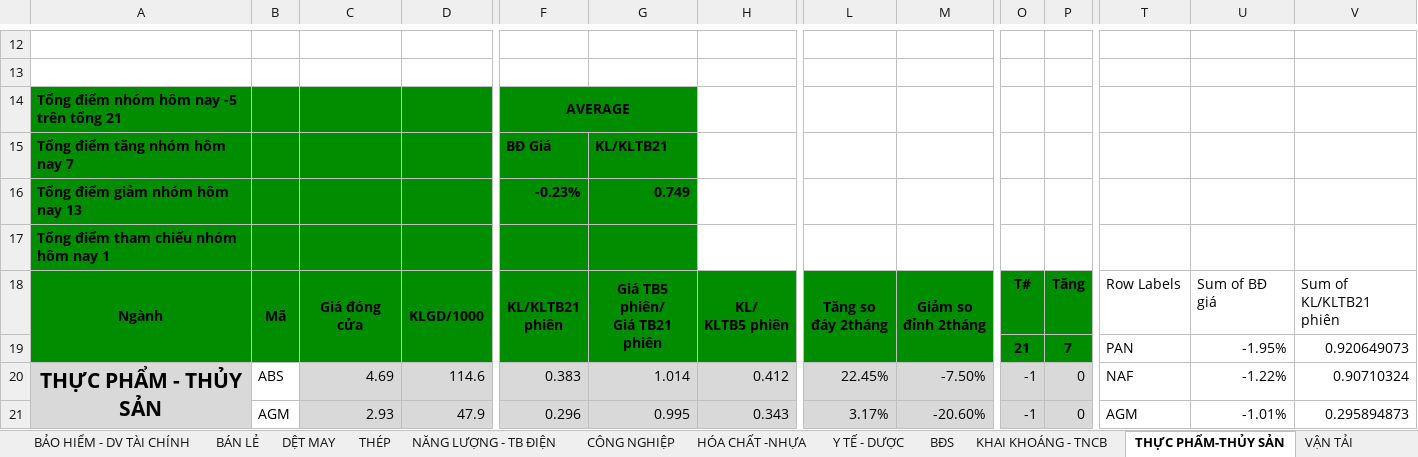
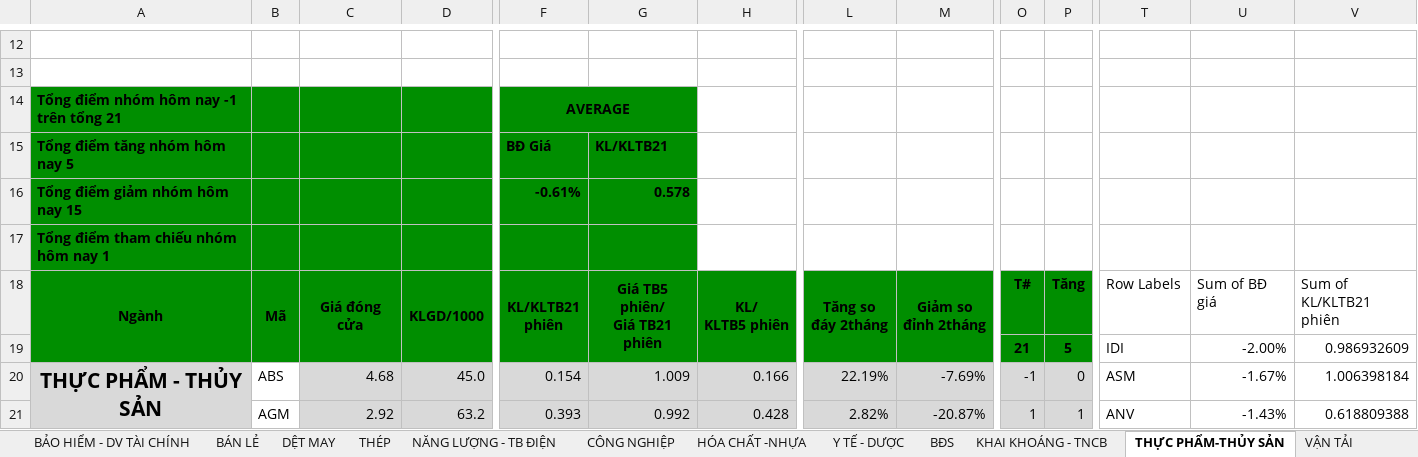
Before and after one commit to NPhucBinh/Excel_Dashboard_VN30, an Excel workbook: THONG_KE_VNINDEX_VN30.xlsm, sheet THỰC PHẨM-THỦY SẢN, drawn as a sheet; only a part is shown, gaps mark what is left out; values as stored, in another font and other column widths than the file's, no borders; charts and pictures and conditional formats not drawn; removed rows and columns are numbered as before the commit, all else as after; rows hold the shown columns only; the diff covers the shown part only; the diff names each change by its address in the sheet, - before the commit and + after, or states it on an @@ line.

```diff
--- a/THONG_KE_VNINDEX_VN30.xlsm (sheet THỰC PHẨM-THỦY SẢN)
+++ b/THONG_KE_VNINDEX_VN30.xlsm (sheet THỰC PHẨM-THỦY SẢN)
-A14: Tổng điểm nhóm hôm nay -5 trên tổng 21
+A14: Tổng điểm nhóm hôm nay -1 trên tổng 21
-A15: Tổng điểm tăng nhóm hôm nay 7
+A15: Tổng điểm tăng nhóm hôm nay 5
-row 16: Tổng điểm giảm nhóm hôm nay 13 |  |  |  | -0.23% | 0.749
+row 16: Tổng điểm giảm nhóm hôm nay 15 |  |  |  | -0.61% | 0.578
-row 19:  |  |  |  |  |  |  |  |  | 21 | 7 | PAN | -1.95% | 0.920649073
+row 19:  |  |  |  |  |  |  |  |  | 21 | 5 | IDI | -2.00% | 0.986932609
-C20: 4.69
+C20: 4.68
-D20: 114.6
+D20: 45.0
-F20: 0.383
+F20: 0.154
-G20: 1.014
+G20: 1.009
-H20: 0.412
+H20: 0.166
-L20: 22.45%
+L20: 22.19%
-M20: -7.50%
+M20: -7.69%
-T20: NAF
+T20: ASM
-U20: -1.22%
+U20: -1.67%
-V20: 0.90710324
+V20: 1.006398184
-C21: 2.93
+C21: 2.92
-D21: 47.9
+D21: 63.2
-F21: 0.296
+F21: 0.393
-G21: 0.995
+G21: 0.992
-H21: 0.343
+H21: 0.428
-L21: 3.17%
+L21: 2.82%
-M21: -20.60%
+M21: -20.87%
-O21: -1
+O21: 1
-P21: 0
+P21: 1
-T21: AGM
+T21: ANV
-U21: -1.01%
+U21: -1.43%
-V21: 0.295894873
+V21: 0.618809388
```
Also changed, not shown: 5 added rows, 5 removed rows and 225 edited cells elsewhere in this sheet, sheet VN30, sheet HÓA CHẤT -NHỰA, sheet CHỨNG KHOÁN, sheet BẢO HIỂM - DV TÀI CHÍNH, sheet BĐS, sheet VẬN TẢI, 15 more sheets, charts or pictures, 1 other file.
